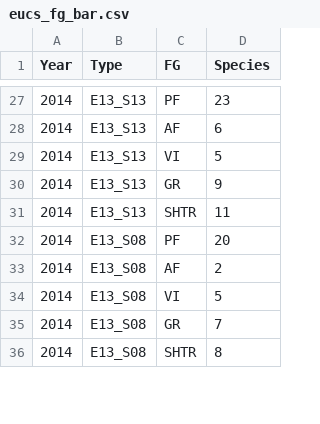
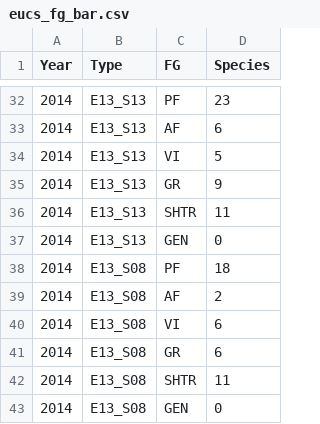
Before and after one commit to azd169/R-datasets, a CSV file: eucs_fg_bar.csv, drawn as a sheet; only a part is shown, gaps mark what is left out; the diff covers the shown part only.

```diff
--- a/eucs_fg_bar.csv
+++ b/eucs_fg_bar.csv
@@ -31,6 +36,8 @@ Year,Type,FG,Species
 2014,E13_S13,SHTR,11
-2014,E13_S08,PF,20
+2014,E13_S13,GEN,0
+2014,E13_S08,PF,18
 2014,E13_S08,AF,2
-2014,E13_S08,VI,5
-2014,E13_S08,GR,7
-2014,E13_S08,SHTR,8
+2014,E13_S08,VI,6
+2014,E13_S08,GR,6
+2014,E13_S08,SHTR,11
+2014,E13_S08,GEN,0
```
Also changed, not shown: 31 added rows and 4 edited cells elsewhere in this file, 1 other file.
